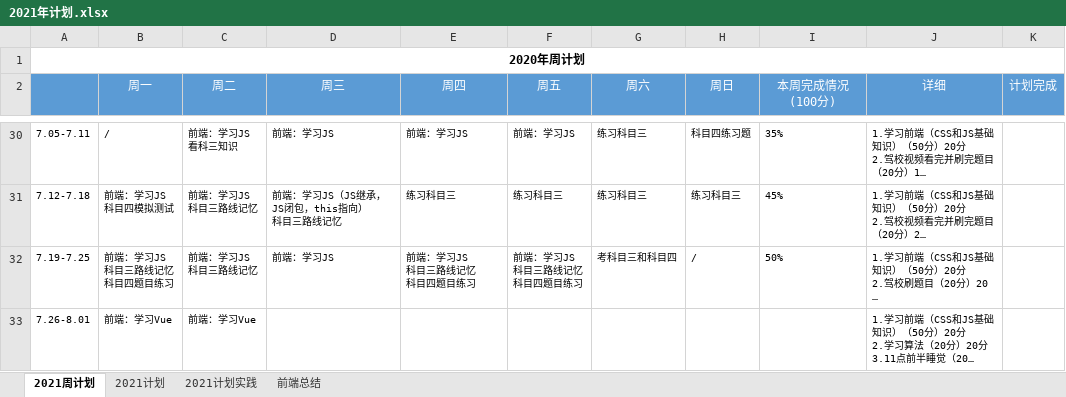
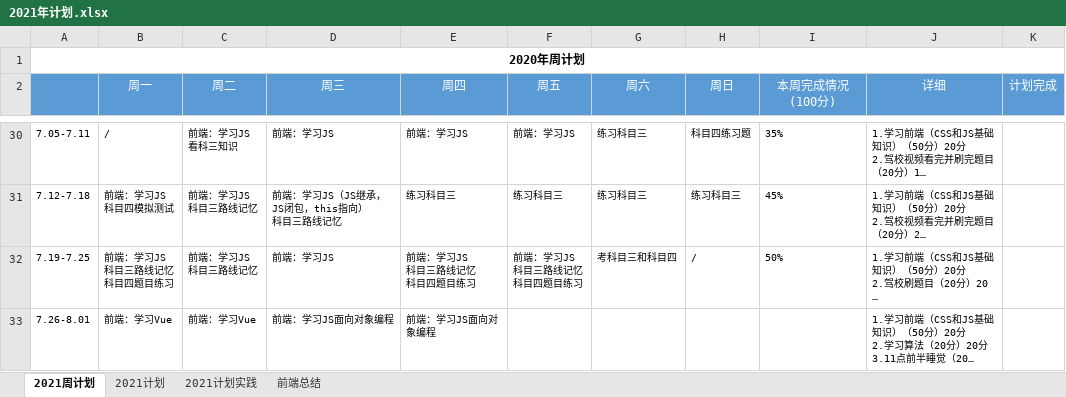
Before and after one commit to putao88/Document, an Excel workbook: docs/年终总结/2021年个人计划/2021年计划.xlsx, sheet 2021周计划, drawn as a sheet; only a part is shown, gaps mark what is left out; long unchanged cells end in …; values as stored, in another font and other column widths than the file's, no borders; conditional formats not drawn; the diff names each change by its address in the sheet, - before the commit and + after, or states it on an @@ line.

```diff
--- a/docs/年终总结/2021年个人计划/2021年计划.xlsx (sheet 2021周计划)
+++ b/docs/年终总结/2021年个人计划/2021年计划.xlsx (sheet 2021周计划)
-D33 (周三): (empty)
+D33 (周三): 前端：学习JS面向对象编程
-E33 (周四): (empty)
+E33 (周四): 前端：学习JS面向对象编程
```
Also changed, not shown: 7 other files.
